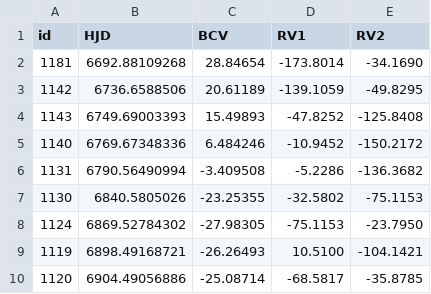
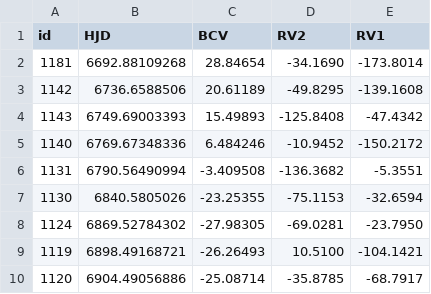
Before and after one commit to ASTR0MNSTR/univ_codes, a CSV file: 2024_2025/Spectroscopy/stars_06/data.csv, drawn as a sheet; removed rows and columns are numbered as before the commit, all else as after; the diff names each change by its address in the sheet, - before the commit and + after, or states it on an @@ line.

Commit message:
stars_06

```diff
--- a/2024_2025/Spectroscopy/stars_06/data.csv
+++ b/2024_2025/Spectroscopy/stars_06/data.csv
-column D (RV1), rows 2-10: -173.8014 | -139.1059 | -47.8252 | -10.9452 | -5.2286 | -32.5802 | -75.1153 | 10.5100 | -68.5817
+column E (RV1), rows 2-10: -173.8014 | -139.1608 | -47.4342 | -150.2172 | -5.3551 | -32.6594 | -23.7950 | -104.1421 | -68.7917
-D5 (RV2): -150.2172
+D5 (RV2): -10.9452
-D8 (RV2): -23.7950
+D8 (RV2): -69.0281
-D9 (RV2): -104.1421
+D9 (RV2): 10.5100
```
Also changed, not shown: 10 other files.
